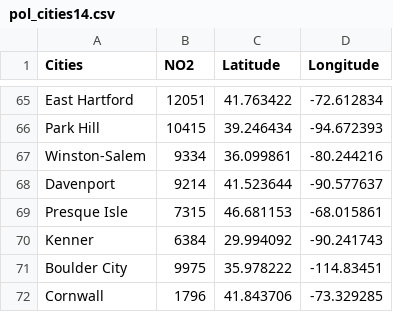
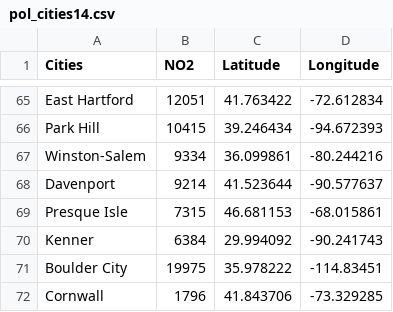
Before and after one commit to bfowler1/DM, a CSV file: pol_cities14.csv, drawn as a sheet; only a part is shown, gaps mark what is left out.

Commit message:
Update pol_cities14.csv

```diff
--- a/pol_cities14.csv
+++ b/pol_cities14.csv
@@ -70,3 +70,3 @@ Presque Isle,"7315",46.681153,-68.015861
 Kenner,"6384",29.994092,-90.241743
-Boulder City, "9975", 35.978222,-114.83451
+Boulder City, "19975", 35.978222,-114.83451
 Cornwall,"1796",41.843706,-73.329285
```
